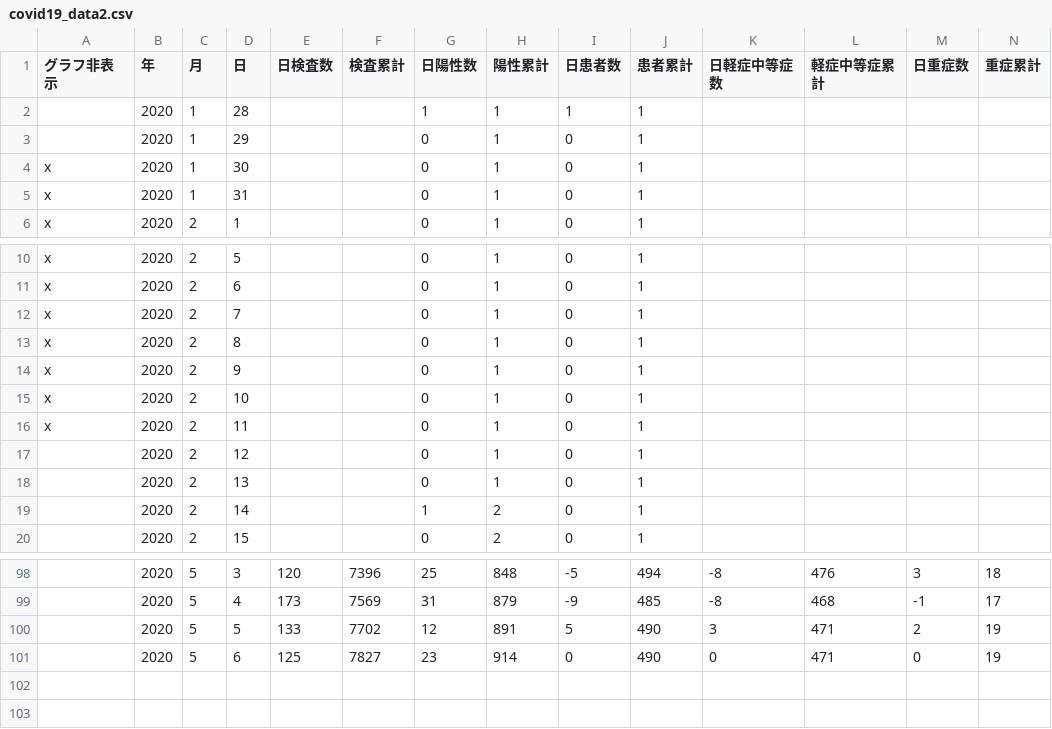
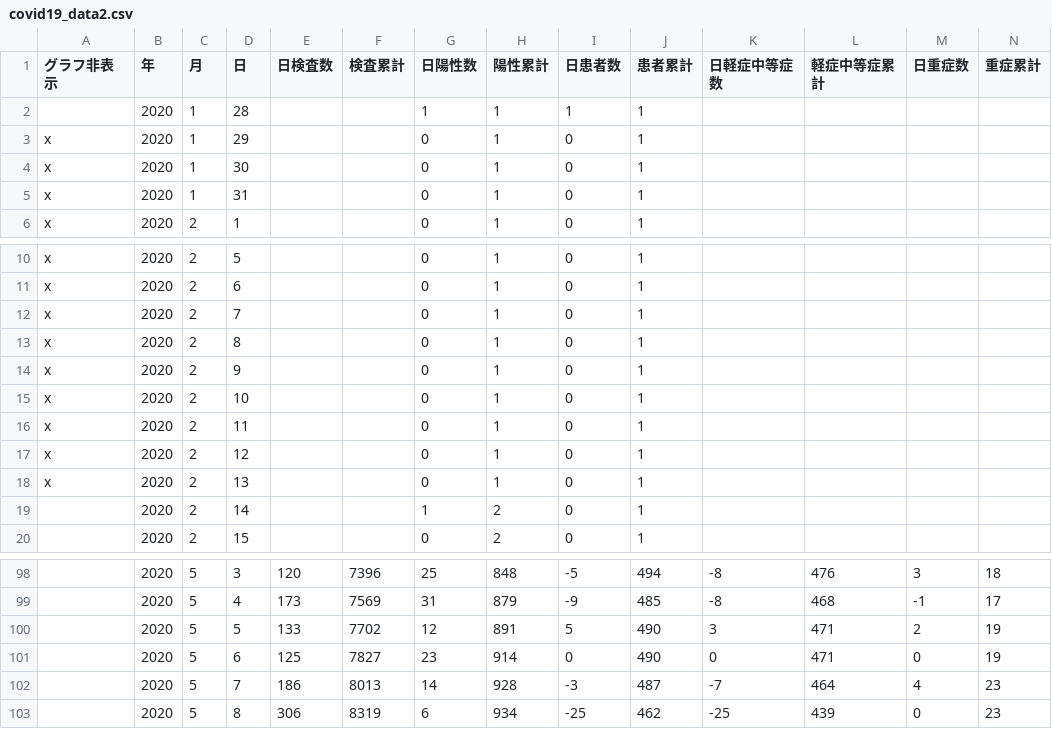
Before and after one commit to sebabilla/Corona, a CSV file: Data/covid19_data2.csv, drawn as a sheet; only a part is shown, gaps mark what is left out; rows hold the shown columns only; the diff names each change by its address in the sheet, - before the commit and + after, or states it on an @@ line.

```diff
--- a/Data/covid19_data2.csv
+++ b/Data/covid19_data2.csv
-A3 (グラフ非表示): (empty)
+A3 (グラフ非表示): x
-A17:A18 (グラフ非表示): (empty)
+A17:A18 (グラフ非表示): x
+row 102:  | 2020 | 5 | 7 | 186 | 8013 | 14 | 928 | -3 | 487 | -7 | 464 | 4 | 23
+row 103:  | 2020 | 5 | 8 | 306 | 8319 | 6 | 934 | -25 | 462 | -25 | 439 | 0 | 23
```
Also changed, not shown: Data/patients2.csv, Data/places_coord.csv, 11 other files.
